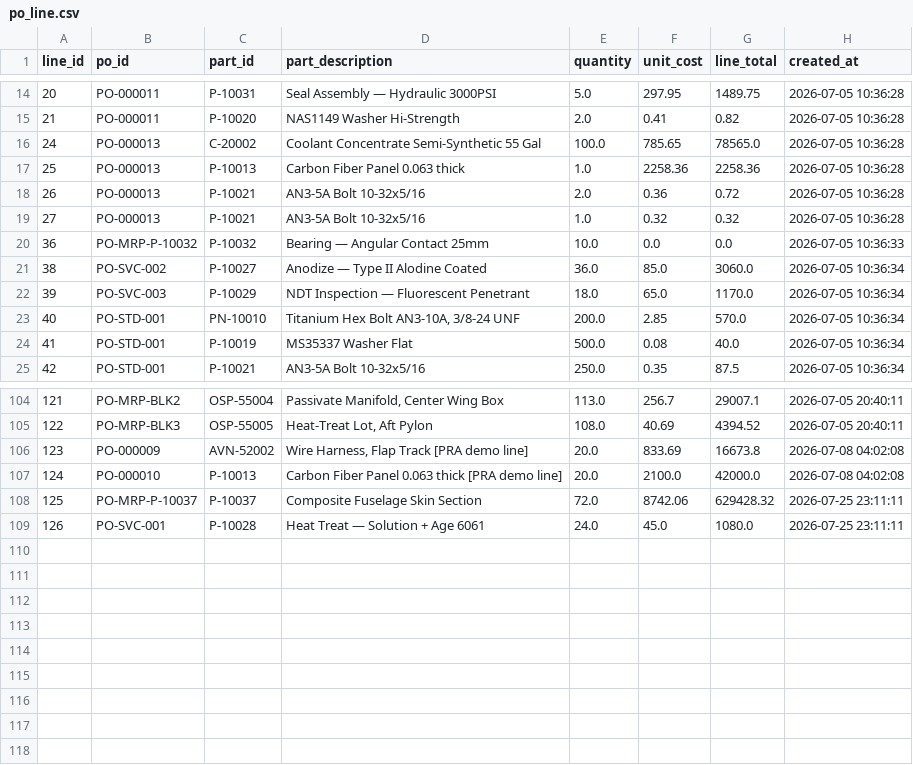
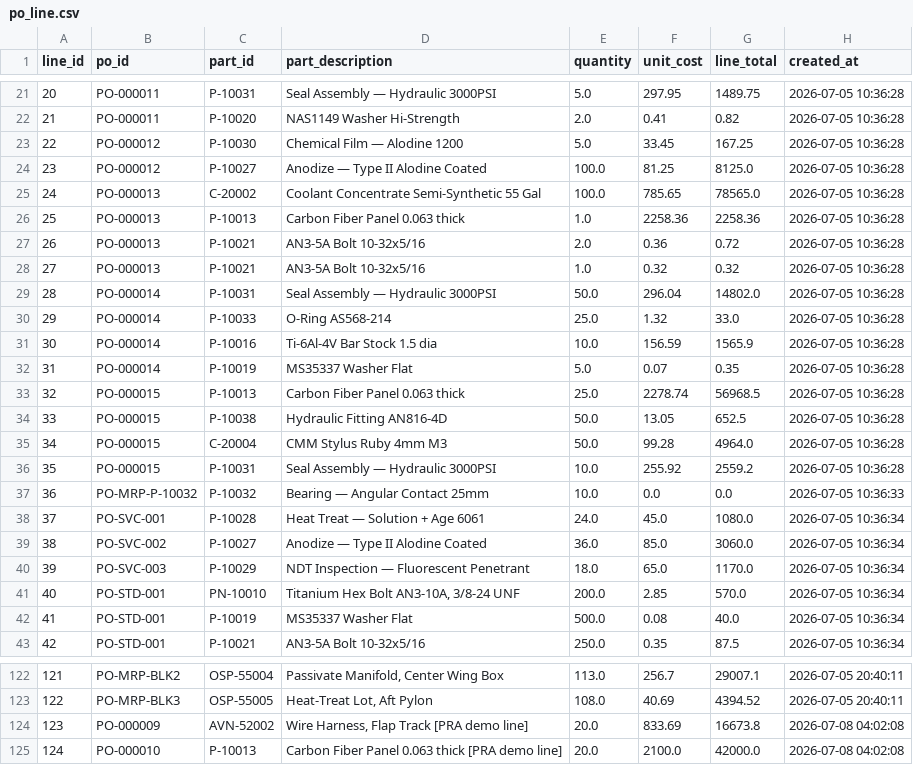
Before and after one commit to wmthompson1-skills/product-ontime-analysis, a CSV file: Utilities/SQLMesh/seeds/po_line.csv, drawn as a sheet; only a part is shown, gaps mark what is left out; the diff covers the shown part only.

Commit message:
Add Ontop seed CSV freshness gate (Task #303)
## What
Adds automated drift detection so CI fails with a clear message when
Utilities/SQLMesh/seeds/ CSVs fall behind manufacturing.db after a migration.

## New files
- scripts/check_seed_freshness.py
    Post-merge gate: iterates every *.csv in Utilities/SQLMesh/seeds/ whose
    basename matches a manufacturing.db table, then checks column set
    (order-insensitive set comparison vs PRAGMA table_info) and row count.
    Exits 0 if all matched seeds are fresh; exits 1 with a per-file diff
    and the one-liner refresh command. Skips gracefully when the DB is absent.

- Utilities/SQLMesh/scripts/export_seeds.py
    One-command refresh: re-exports every matched table as a CSV into
    Utilities/SQLMesh/seeds/. Leaves synthetic/supplementary CSVs (no DB
    table match, e.g. production_quality, equipment_metrics) untouched.
    Supports --dry-run, --db PATH, --seeds-dir PATH.

## post-merge.sh change
Added the freshness gate just before the final "post-merge: OK" line,
guarded on both the script and seeds directory existing.

## Seeds refreshed (14 stale discovered, all fixed)
Running the gate against the live DB found real drift from migrations:
- Row-count drift in 12 tables (customer_order, work_order, receiving, etc.)
- Schema drift in schema_edges, schema_nodes (column renames), users (schema change)
All 32 DB-matched seeds refreshed and gate now passes.

Replit-Task-Id: 92a7d15f-4753-455f-b8a6-64f7ce6d57f8

## No deviations from task spec

```diff
--- a/Utilities/SQLMesh/seeds/po_line.csv
+++ b/Utilities/SQLMesh/seeds/po_line.csv
@@ -15,2 +22,4 @@ line_id,po_id,part_id,part_description,quantity,unit_cost,line_total,created_at
 21,PO-000011,P-10020,NAS1149 Washer Hi-Strength,2.0,0.41,0.82,2026-07-05 10:36:28
+22,PO-000012,P-10030,Chemical Film — Alodine 1200,5.0,33.45,167.25,2026-07-05 10:36:28
+23,PO-000012,P-10027,Anodize — Type II Alodine Coated,100.0,81.25,8125.0,2026-07-05 10:36:28
 24,PO-000013,C-20002,Coolant Concentrate Semi-Synthetic 55 Gal,100.0,785.65,78565.0,2026-07-05 10:36:28
@@ -19,3 +28,12 @@ line_id,po_id,part_id,part_description,quantity,unit_cost,line_total,created_at
 27,PO-000013,P-10021,AN3-5A Bolt 10-32x5/16,1.0,0.32,0.32,2026-07-05 10:36:28
+28,PO-000014,P-10031,Seal Assembly — Hydraulic 3000PSI,50.0,296.04,14802.0,2026-07-05 10:36:28
+29,PO-000014,P-10033,O-Ring AS568-214,25.0,1.32,33.0,2026-07-05 10:36:28
+30,PO-000014,P-10016,Ti-6Al-4V Bar Stock 1.5 dia,10.0,156.59,1565.9,2026-07-05 10:36:28
+31,PO-000014,P-10019,MS35337 Washer Flat,5.0,0.07,0.35,2026-07-05 10:36:28
+32,PO-000015,P-10013,Carbon Fiber Panel 0.063 thick,25.0,2278.74,56968.5,2026-07-05 10:36:28
+33,PO-000015,P-10038,Hydraulic Fitting AN816-4D,50.0,13.05,652.5,2026-07-05 10:36:28
+34,PO-000015,C-20004,CMM Stylus Ruby 4mm M3,50.0,99.28,4964.0,2026-07-05 10:36:28
+35,PO-000015,P-10031,Seal Assembly — Hydraulic 3000PSI,10.0,255.92,2559.2,2026-07-05 10:36:28
 36,PO-MRP-P-10032,P-10032,Bearing — Angular Contact 25mm,10.0,0.0,0.0,2026-07-05 10:36:33
+37,PO-SVC-001,P-10028,Heat Treat — Solution + Age 6061,24.0,45.0,1080.0,2026-07-05 10:36:34
 38,PO-SVC-002,P-10027,Anodize — Type II Alodine Coated,36.0,85.0,3060.0,2026-07-05 10:36:34
@@ -107,3 +125 @@ line_id,po_id,part_id,part_description,quantity,unit_cost,line_total,created_at
 124,PO-000010,P-10013,Carbon Fiber Panel 0.063 thick [PRA demo line],20.0,2100.0,42000.0,2026-07-08 04:02:08
-125,PO-MRP-P-10037,P-10037,Composite Fuselage Skin Section,72.0,8742.06,629428.32,2026-07-25 23:11:11
-126,PO-SVC-001,P-10028,Heat Treat — Solution + Age 6061,24.0,45.0,1080.0,2026-07-25 23:11:11
```
Also changed, not shown: 7 added rows elsewhere in this file, Utilities/SQLMesh/seeds/customer_order_line.csv, Utilities/SQLMesh/seeds/inventory_transaction.csv, 21 other files.
